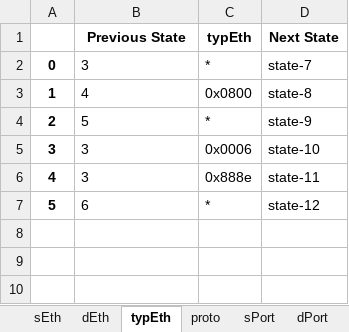
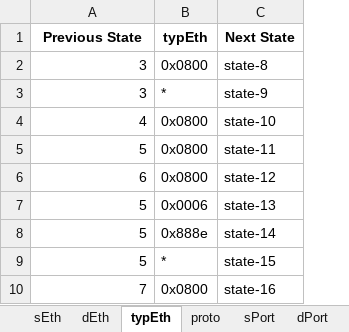
Before and after one commit to networked-systems-iith/IoT-MUD, an Excel workbook: BDD Implementation/Output_of_BDD_States.xlsx, sheet typEth, drawn as a sheet; values as stored, in another font and other column widths than the file's, no borders; removed rows and columns are numbered as before the commit, all else as after; the diff names each change by its address in the sheet, - before the commit and + after, or states it on an @@ line.

```diff
--- a/BDD Implementation/Output_of_BDD_States.xlsx (sheet typEth)
+++ b/BDD Implementation/Output_of_BDD_States.xlsx (sheet typEth)
-column A, rows 3-7: 1 | 2 | 3 | 4 | 5
-row 2: 0 | 3 | * | state-7
-A2 (Previous State): 4
+A2 (Previous State): 3
-A3 (Previous State): 5
+A3 (Previous State): 3
-A4 (Previous State): 3
+A4 (Previous State): 4
-B4 (typEth): 0x0006
+B4 (typEth): 0x0800
-A5 (Previous State): 3
+A5 (Previous State): 5
-B5 (typEth): 0x888e
+B5 (typEth): 0x0800
-A6 alignment: left
+A6 alignment: right
-B6 (typEth): *
+B6 (typEth): 0x0800
+row 7: 5 | 0x0006 | state-13
+row 8: 5 | 0x888e | state-14
+row 9: 5 | * | state-15
+row 10: 7 | 0x0800 | state-16
```
Also changed, not shown: sheet Destination, sheet Source, sheet action, sheet dPort, sheet sPort, sheet proto, 2 more sheets.
